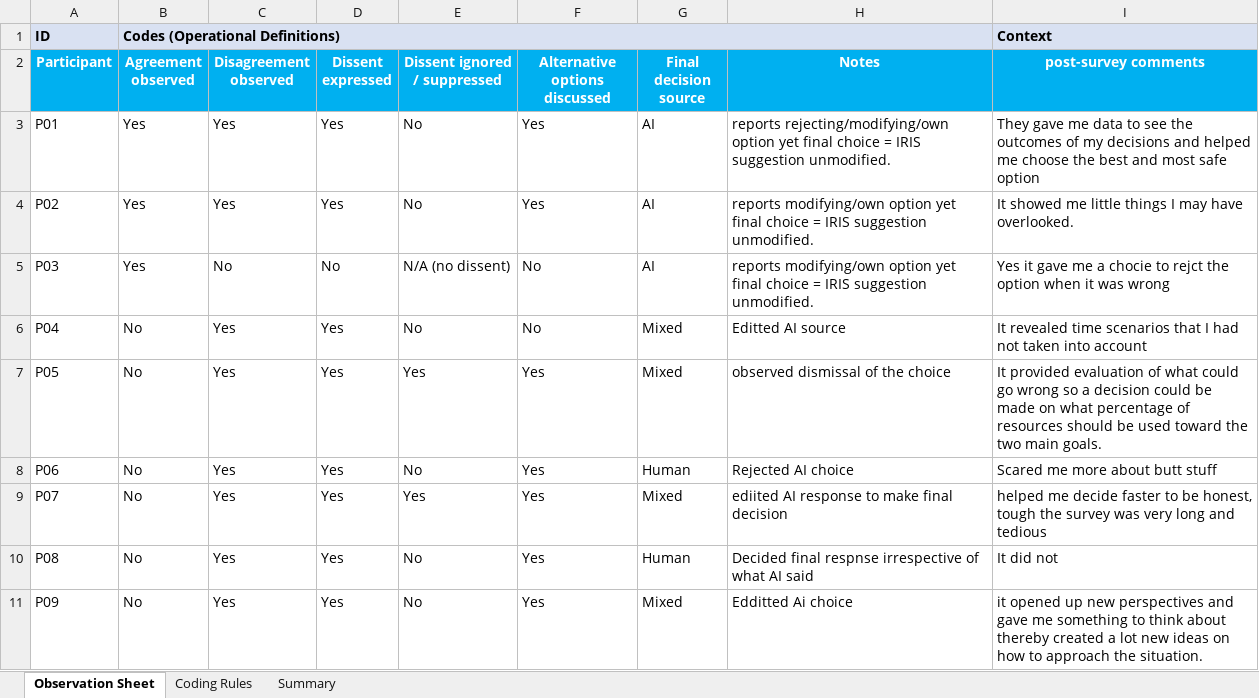
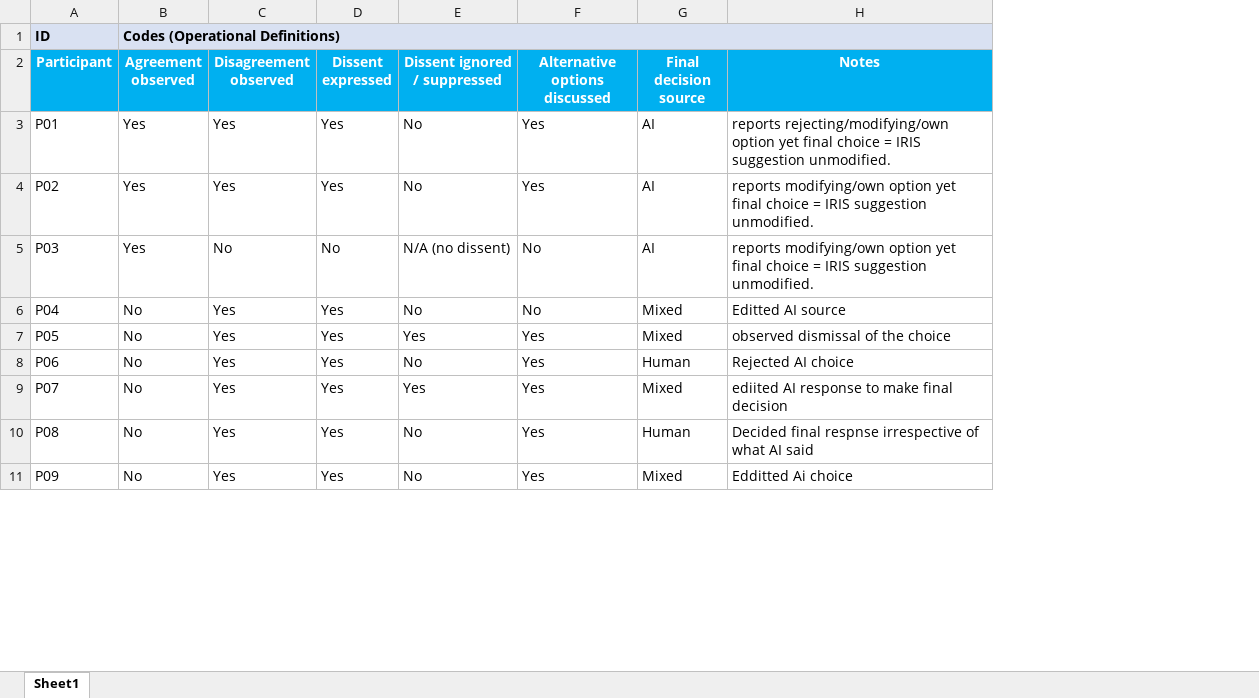
Before and after one commit to Alz9729/Groupthink-in-Human-AI-Teams, an Excel workbook: iris2_analysis/IRIS2.0_observation_sheet.xlsx, sheet Sheet1, drawn as a sheet; only a part is shown; values as stored, in another font and other column widths than the file's, no borders; the diff names each change by its address in the sheet, - before the commit and + after, or states it on an @@ line.

```diff
--- a/iris2_analysis/IRIS2.0_observation_sheet.xlsx (sheet Sheet1)
+++ b/iris2_analysis/IRIS2.0_observation_sheet.xlsx (sheet Sheet1)
-sheet tab: Observation Sheet
+sheet tab: Sheet1
-sheet tab: Coding Rules
-sheet tab: Summary
-column I (post-survey comments), row 1: Context; rows 3-11: They gave me data to see the outcomes of my decisions and helped me choose the best and most safe option | It showed me little things I may have overlooked. | Yes it gave me a chocie to rejct the option when it was wrong | It revealed time scenarios that I had not taken into account | It provided evaluation of what could go wrong so a decision could be made on what percentage of resources should be used toward the two main goals. | Scared me more about butt stuff | helped me decide faster to be honest, tough the survey was very long and tedious | It did not | it opened up new perspectives and gave me something to think about thereby created a lot new ideas on how to approach the situation.
```
